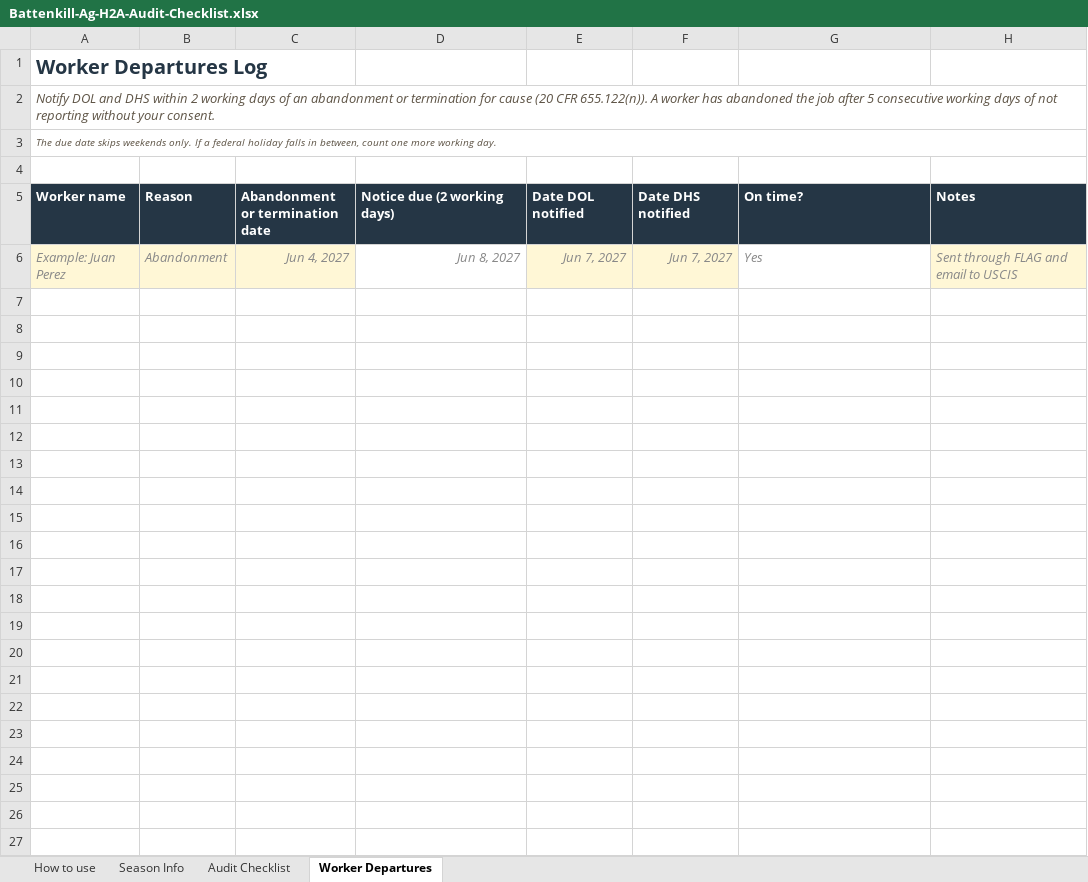
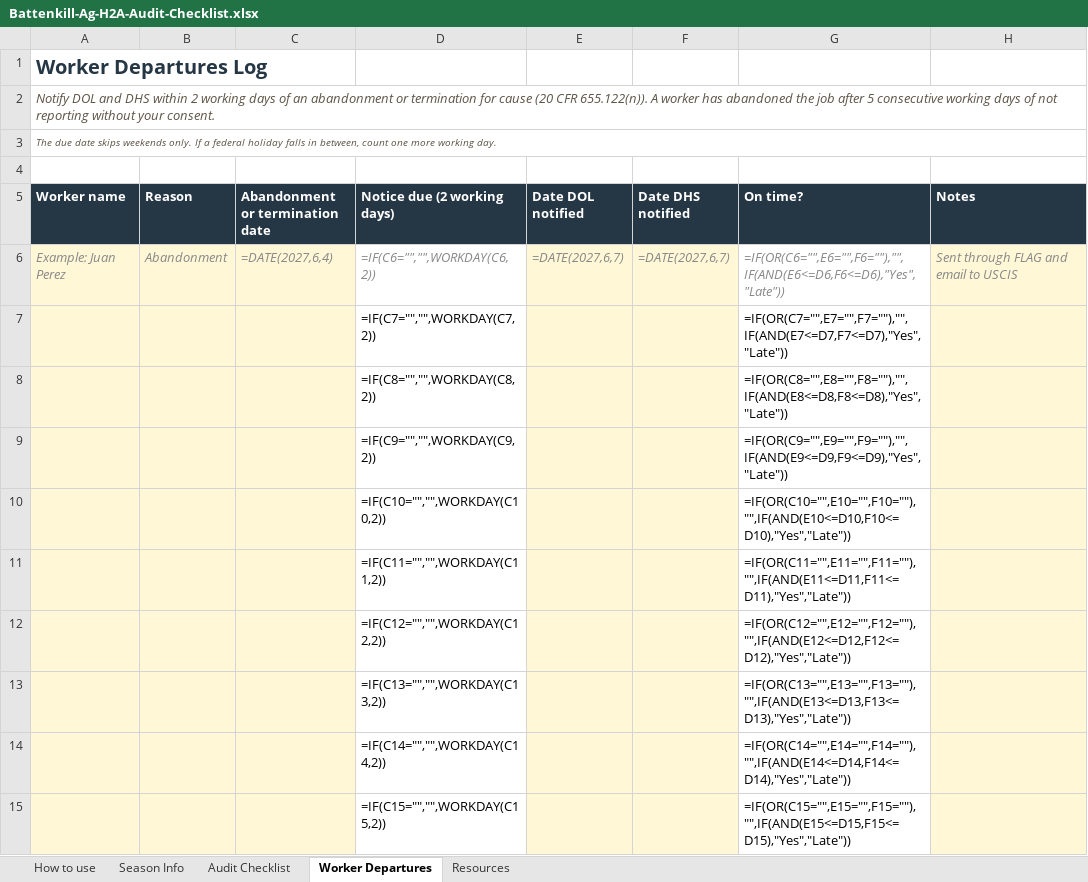
Before and after one commit to mfarh2a/battenkillag-use-me, an Excel workbook: content/downloads/Battenkill-Ag-H2A-Audit-Checklist.xlsx, sheet Worker Departures, drawn as a sheet; only a part is shown; values as stored, in another font and other column widths than the file's, no borders; formulas without a stored value are shown as written; conditional formats not drawn; the diff covers the shown part only; the diff names each change by its address in the sheet, - before the commit and + after, or states it on an @@ line.

```diff
--- a/content/downloads/Battenkill-Ag-H2A-Audit-Checklist.xlsx (sheet Worker Departures)
+++ b/content/downloads/Battenkill-Ag-H2A-Audit-Checklist.xlsx (sheet Worker Departures)
+sheet tab: Resources
-C6 (Abandonment or termination date): Jun 4, 2027
+C6 (Abandonment or termination date): =DATE(2027,6,4)
-D6 (Notice due (2 working days)): Jun 8, 2027
+D6 (Notice due (2 working days)): =IF(C6="","",WORKDAY(C6,2))
-E6 (Date DOL notified): Jun 7, 2027
+E6 (Date DOL notified): =DATE(2027,6,7)
-F6 (Date DHS notified): Jun 7, 2027
+F6 (Date DHS notified): =DATE(2027,6,7)
-G6 (On time?): Yes
+G6 (On time?): =IF(OR(C6="",E6="",F6=""),"",IF(AND(E6<=D6,F6<=D6),"Yes","Late"))
+row 7:  |  |  | =IF(C7="","",WORKDAY(C7,2)) |  |  | =IF(OR(C7="",E7="",F7=""),"",IF(AND(E7<=D7,F7<=D7),"Yes","Late"))
+row 8:  |  |  | =IF(C8="","",WORKDAY(C8,2)) |  |  | =IF(OR(C8="",E8="",F8=""),"",IF(AND(E8<=D8,F8<=D8),"Yes","Late"))
+row 9:  |  |  | =IF(C9="","",WORKDAY(C9,2)) |  |  | =IF(OR(C9="",E9="",F9=""),"",IF(AND(E9<=D9,F9<=D9),"Yes","Late"))
+row 10:  |  |  | =IF(C10="","",WORKDAY(C10,2)) |  |  | =IF(OR(C10="",E10="",F10=""),"",IF(AND(E10<=D10,F10<=D10),"Yes","Late"))
+row 11:  |  |  | =IF(C11="","",WORKDAY(C11,2)) |  |  | =IF(OR(C11="",E11="",F11=""),"",IF(AND(E11<=D11,F11<=D11),"Yes","Late"))
+row 12:  |  |  | =IF(C12="","",WORKDAY(C12,2)) |  |  | =IF(OR(C12="",E12="",F12=""),"",IF(AND(E12<=D12,F12<=D12),"Yes","Late"))
+row 13:  |  |  | =IF(C13="","",WORKDAY(C13,2)) |  |  | =IF(OR(C13="",E13="",F13=""),"",IF(AND(E13<=D13,F13<=D13),"Yes","Late"))
+row 14:  |  |  | =IF(C14="","",WORKDAY(C14,2)) |  |  | =IF(OR(C14="",E14="",F14=""),"",IF(AND(E14<=D14,F14<=D14),"Yes","Late"))
+row 15:  |  |  | =IF(C15="","",WORKDAY(C15,2)) |  |  | =IF(OR(C15="",E15="",F15=""),"",IF(AND(E15<=D15,F15<=D15),"Yes","Late"))
```
Also changed, not shown: 20 added rows elsewhere in this sheet, sheet Audit Checklist, sheet How to use, sheet Season Info.
